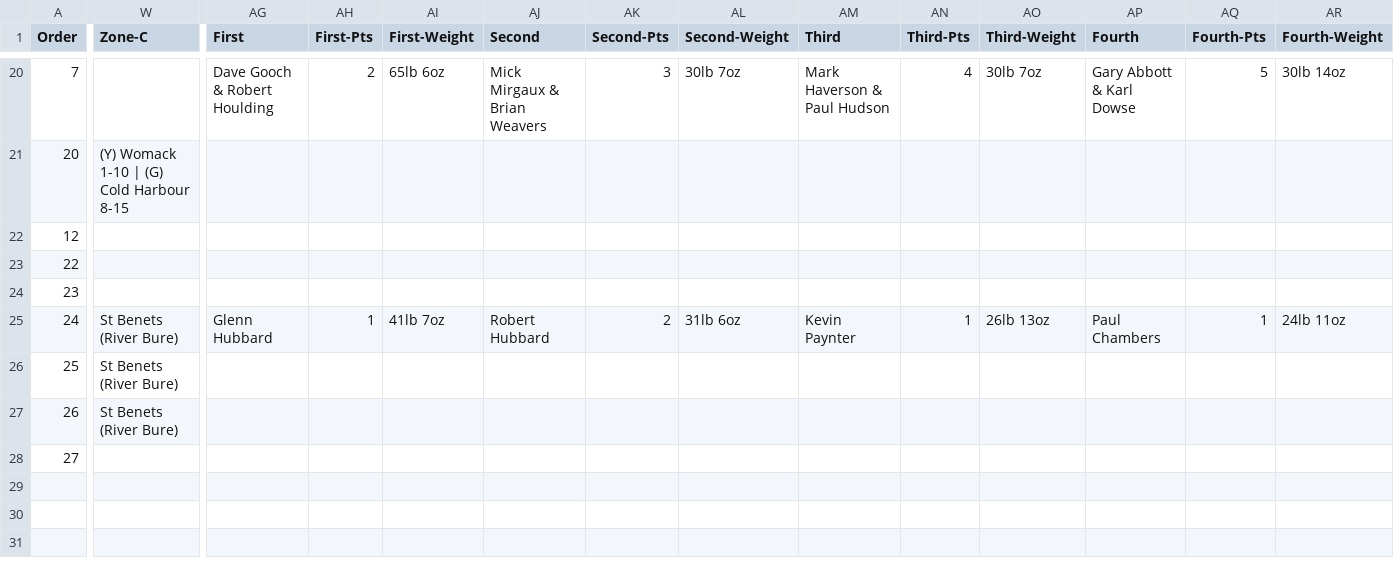
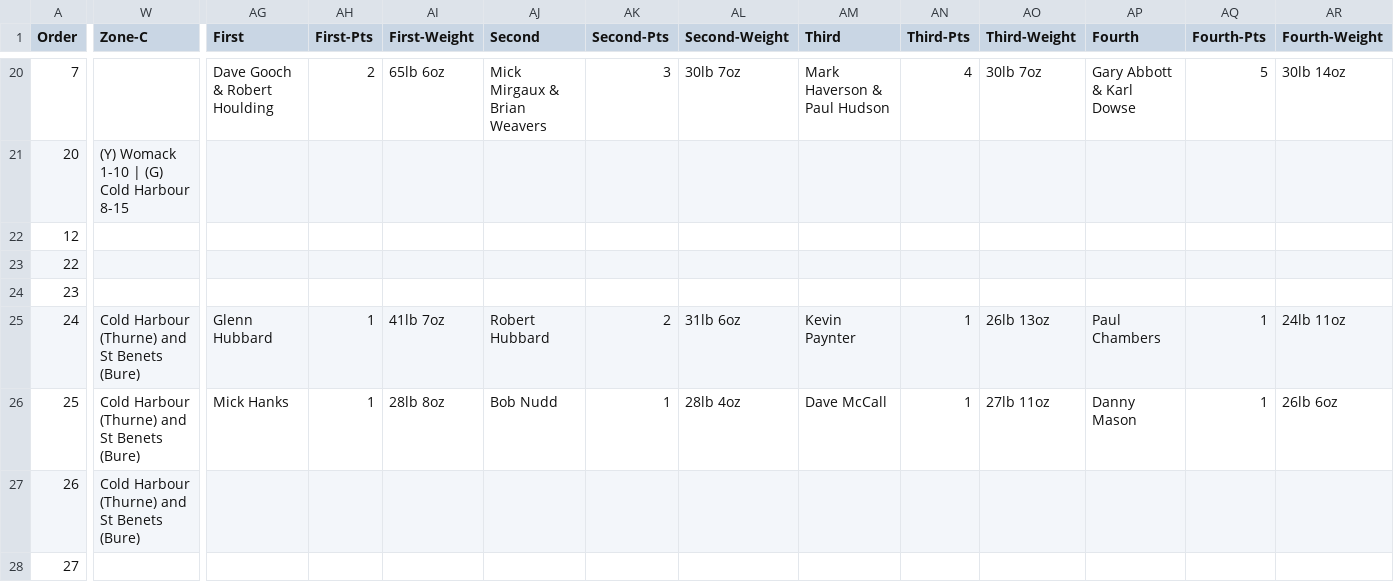
Before and after one commit to ndaa-developer/ndaa-release-two, a CSV file: _data/matches.csv, drawn as a sheet; only a part is shown, gaps mark what is left out; the diff covers the shown part only; the diff names each change by its address in the sheet, - before the commit and + after, or states it on an @@ line.

```diff
--- a/_data/matches.csv
+++ b/_data/matches.csv
-W25:W27 (Zone-C): St Benets (River Bure)
+W25:W27 (Zone-C): Cold Harbour (Thurne) and St Benets (Bure)
-AG26 (First): (empty)
+AG26 (First): Mick Hanks
-AH26 (First-Pts): (empty)
+AH26 (First-Pts): 1
-AI26 (First-Weight): (empty)
+AI26 (First-Weight): 28lb 8oz
-AJ26 (Second): (empty)
+AJ26 (Second): Bob Nudd
-AK26 (Second-Pts): (empty)
+AK26 (Second-Pts): 1
-AL26 (Second-Weight): (empty)
+AL26 (Second-Weight): 28lb 4oz
-AM26 (Third): (empty)
+AM26 (Third): Dave McCall
-AN26 (Third-Pts): (empty)
+AN26 (Third-Pts): 1
-AO26 (Third-Weight): (empty)
+AO26 (Third-Weight): 27lb 11oz
-AP26 (Fourth): (empty)
+AP26 (Fourth): Danny Mason
-AQ26 (Fourth-Pts): (empty)
+AQ26 (Fourth-Pts): 1
-AR26 (Fourth-Weight): (empty)
+AR26 (Fourth-Weight): 26lb 6oz
```
Also changed, not shown: 3 edited cells elsewhere in this file, _data/bf-d2.csv, 3 other files.
